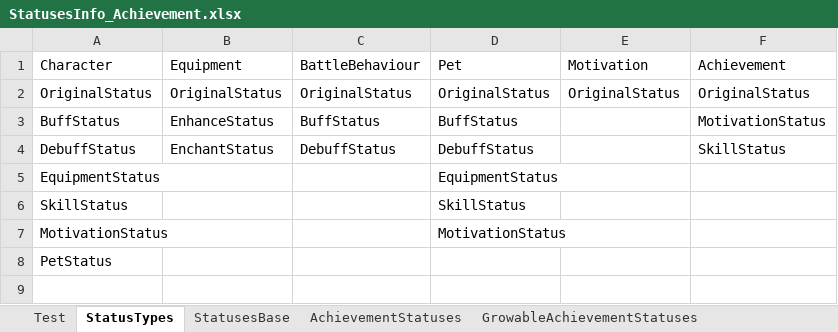
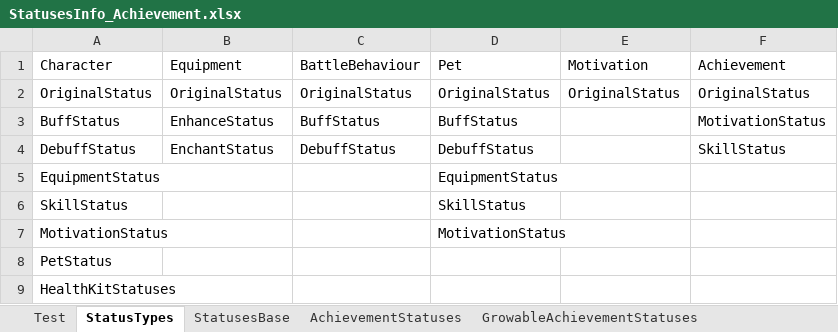
Before and after one commit to hoony5/Unity-BolierPlate-Codes, an Excel workbook: Assets/Scripts/1.Abilities/Effects/Resources/Documents/Ability/StatusesInfo_Achievement.xlsx, sheet StatusTypes, drawn as a sheet; values as stored, in another font and other column widths than the file's, no borders; the diff names each change by its address in the sheet, - before the commit and + after, or states it on an @@ line.

Commit message:
Add HealthkitData Structures

```diff
--- a/Assets/Scripts/1.Abilities/Effects/Resources/Documents/Ability/StatusesInfo_Achievement.xlsx (sheet StatusTypes)
+++ b/Assets/Scripts/1.Abilities/Effects/Resources/Documents/Ability/StatusesInfo_Achievement.xlsx (sheet StatusTypes)
+row 9: HealthKitStatuses
```
Also changed, not shown: Assets/Scripts/1.Abilities/Effects/Resources/Documents/Ability/StatusesInfo.xlsx, Assets/Scripts/1.Abilities/Effects/Resources/Documents/Ability/StatusesInfo_Equipment.xlsx, 17 other files.
